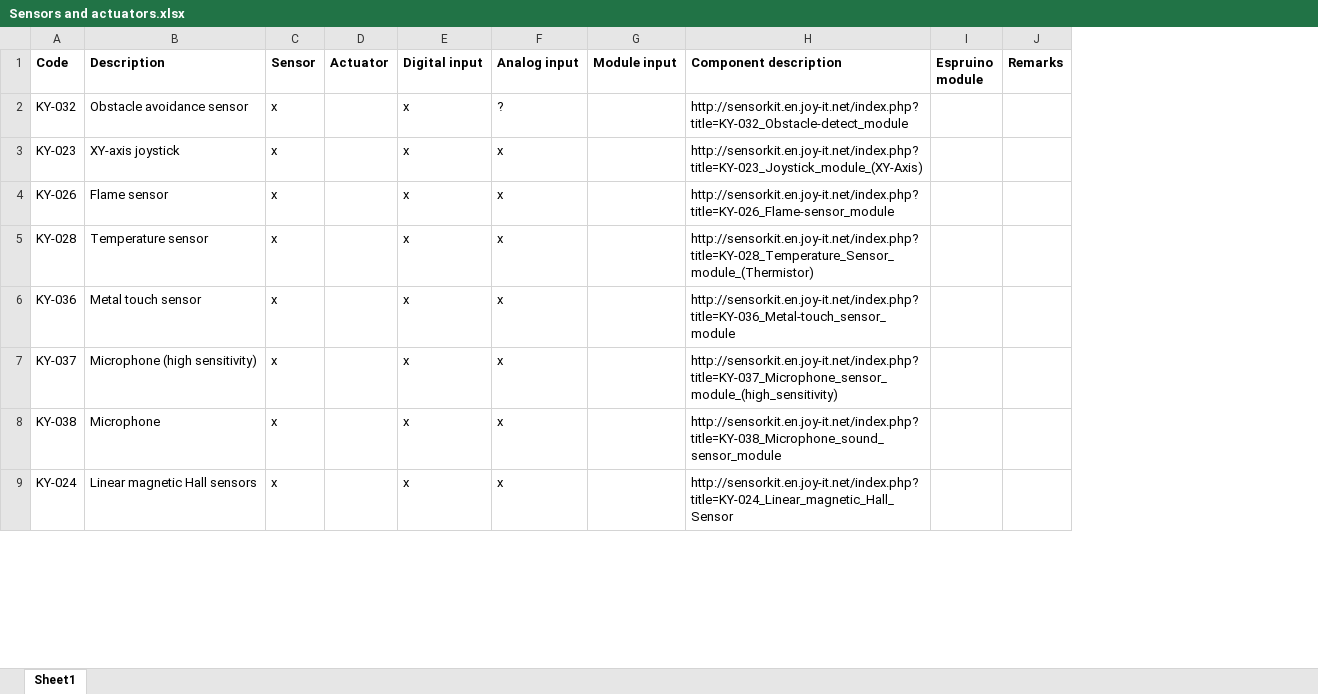
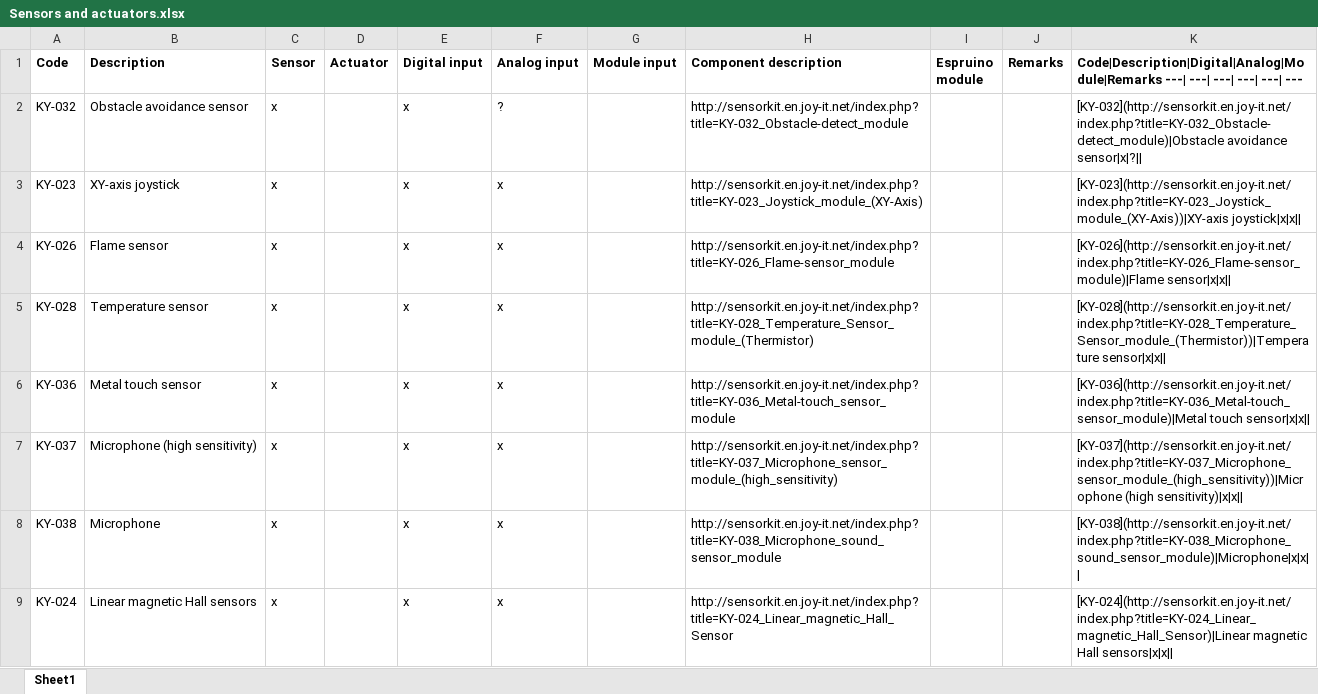
Before and after one commit to rovale/Innoexp4, an Excel workbook: docs/Sensors and actuators.xlsx, sheet Sheet1, drawn as a sheet; only a part is shown; values as stored, in another font and other column widths than the file's, no borders; the diff names each change by its address in the sheet, - before the commit and + after, or states it on an @@ line.

Commit message:
Adds markdown for sensors.

```diff
--- a/docs/Sensors and actuators.xlsx (sheet Sheet1)
+++ b/docs/Sensors and actuators.xlsx (sheet Sheet1)
+column K, rows 1-9: Code|Description|Digital|Analog|Module|Remarks ---| ---| ---| ---| ---| --- | [KY-032](http://sensorkit.en.joy-it.net/index.php?title=KY-032_Obstacle-detect_module)|Obstacle avoidance sensor|x|?|| | [KY-023](http://sensorkit.en.joy-it.net/index.php?title=KY-023_Joystick_module_(XY-Axis))|XY-axis joystick|x|x|| | [KY-026](http://sensorkit.en.joy-it.net/index.php?title=KY-026_Flame-sensor_module)|Flame sensor|x|x|| | [KY-028](http://sensorkit.en.joy-it.net/index.php?title=KY-028_Temperature_Sensor_module_(Thermistor))|Temperature sensor|x|x|| | [KY-036](http://sensorkit.en.joy-it.net/index.php?title=KY-036_Metal-touch_sensor_module)|Metal touch sensor|x|x|| | [KY-037](http://sensorkit.en.joy-it.net/index.php?title=KY-037_Microphone_sensor_module_(high_sensitivity))|Microphone (high sensitivity)|x|x|| | [KY-038](http://sensorkit.en.joy-it.net/index.php?title=KY-038_Microphone_sound_sensor_module)|Microphone|x|x|| | [KY-024](http://sensorkit.en.joy-it.net/index.php?title=KY-024_Linear_magnetic_Hall_Sensor)|Linear magnetic Hall sensors|x|x||
```
